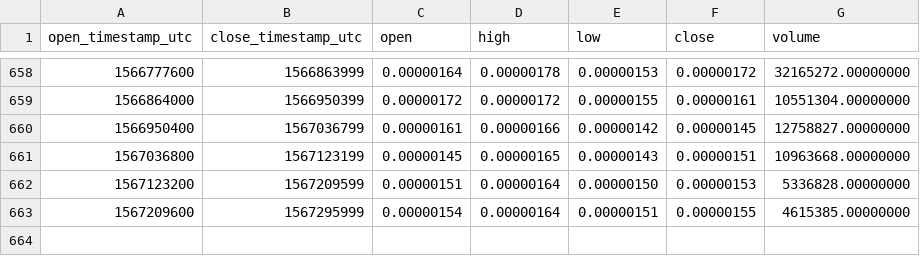
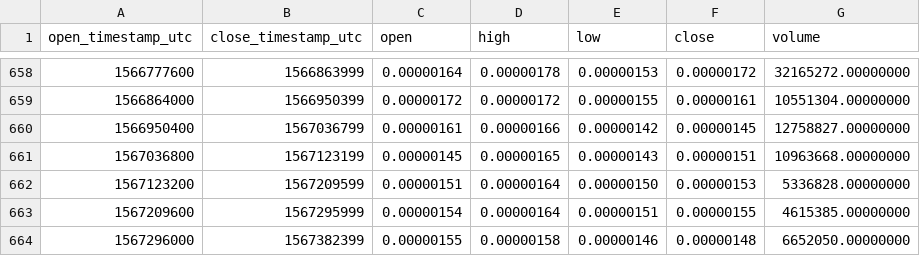
Before and after one commit to cryptobigbro/binance-RCNBTC, a CSV file: binance-RCNBTC-1d.csv, drawn as a sheet; only a part is shown, gaps mark what is left out.

Commit message:
Update OHLCV data.

```diff
--- a/binance-RCNBTC-1d.csv
+++ b/binance-RCNBTC-1d.csv
@@ -663 +663,2 @@ open_timestamp_utc,close_timestamp_utc,open,high,low,close,volume
 1567209600,1567295999,0.00000154,0.00000164,0.00000151,0.00000155,4615385.00000000
+1567296000,1567382399,0.00000155,0.00000158,0.00000146,0.00000148,6652050.00000000
```
Also changed, not shown: 1 other file.
